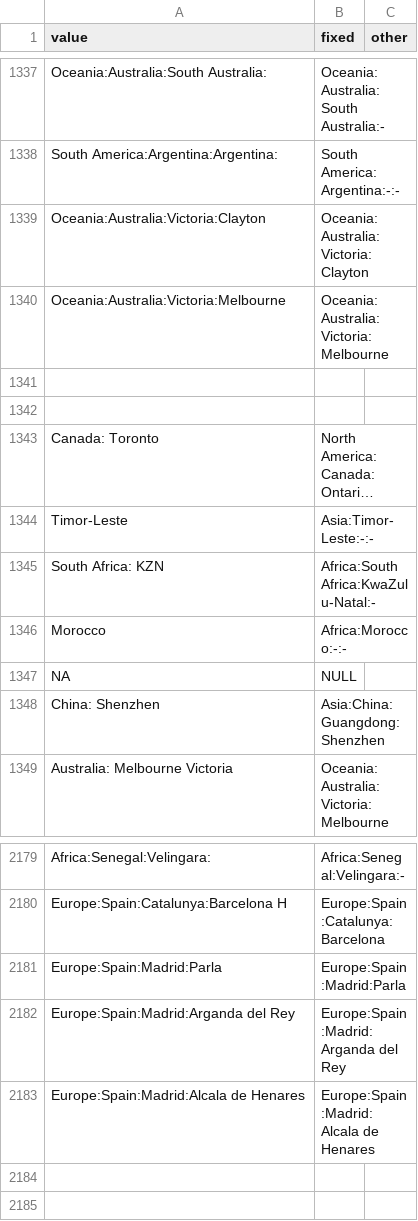
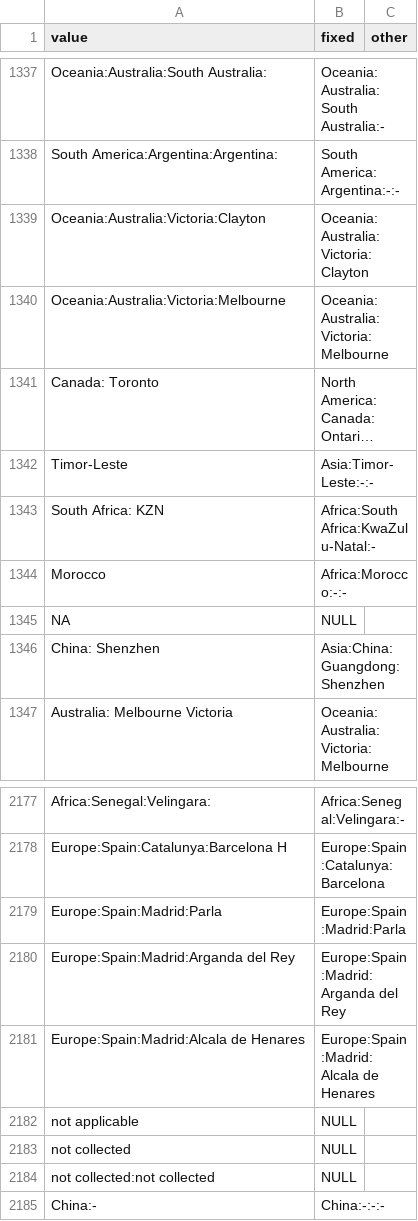
Before and after one commit to clauw87/virusbeacon, a CSV file: harmonization/geo_loc_dict.csv, drawn as a sheet; only a part is shown, gaps mark what is left out; long unchanged cells end in …; removed rows and columns are numbered as before the commit, all else as after; the diff names each change by its address in the sheet, - before the commit and + after, or states it on an @@ line.

```diff
--- a/harmonization/geo_loc_dict.csv
+++ b/harmonization/geo_loc_dict.csv
-row 1341: (empty)
-row 1342: (empty)
+row 2182: not applicable | NULL
+row 2183: not collected | NULL
+row 2184: not collected:not collected | NULL
+row 2185: China:- | China:-:-:-
```
Also changed, not shown: harmonization/platform_dict.csv, harmonization/sample_source_dict.csv, 16 other files.
